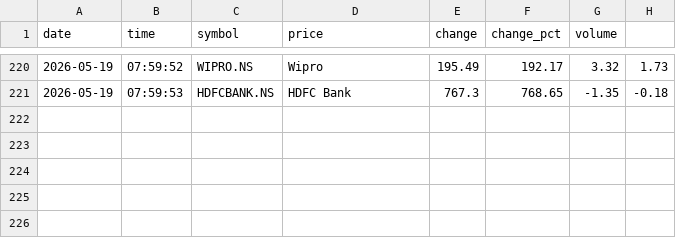
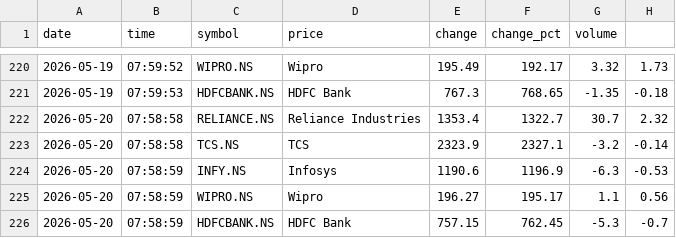
Before and after one commit to shradha-2022/daily-stock-tracker, a CSV file: data/stock_log.csv, drawn as a sheet; only a part is shown, gaps mark what is left out; the diff names each change by its address in the sheet, - before the commit and + after, or states it on an @@ line.

Commit message:
📈 Stock update: 2026-05-20

```diff
--- a/data/stock_log.csv
+++ b/data/stock_log.csv
+row 222: 2026-05-20 | 07:58:58 | RELIANCE.NS | Reliance Industries | 1353.4 | 1322.7 | 30.7 | 2.32
+row 223: 2026-05-20 | 07:58:58 | TCS.NS | TCS | 2323.9 | 2327.1 | -3.2 | -0.14
+row 224: 2026-05-20 | 07:58:59 | INFY.NS | Infosys | 1190.6 | 1196.9 | -6.3 | -0.53
+row 225: 2026-05-20 | 07:58:59 | WIPRO.NS | Wipro | 196.27 | 195.17 | 1.1 | 0.56
+row 226: 2026-05-20 | 07:58:59 | HDFCBANK.NS | HDFC Bank | 757.15 | 762.45 | -5.3 | -0.7
```
Also changed, not shown: 2 other files.
